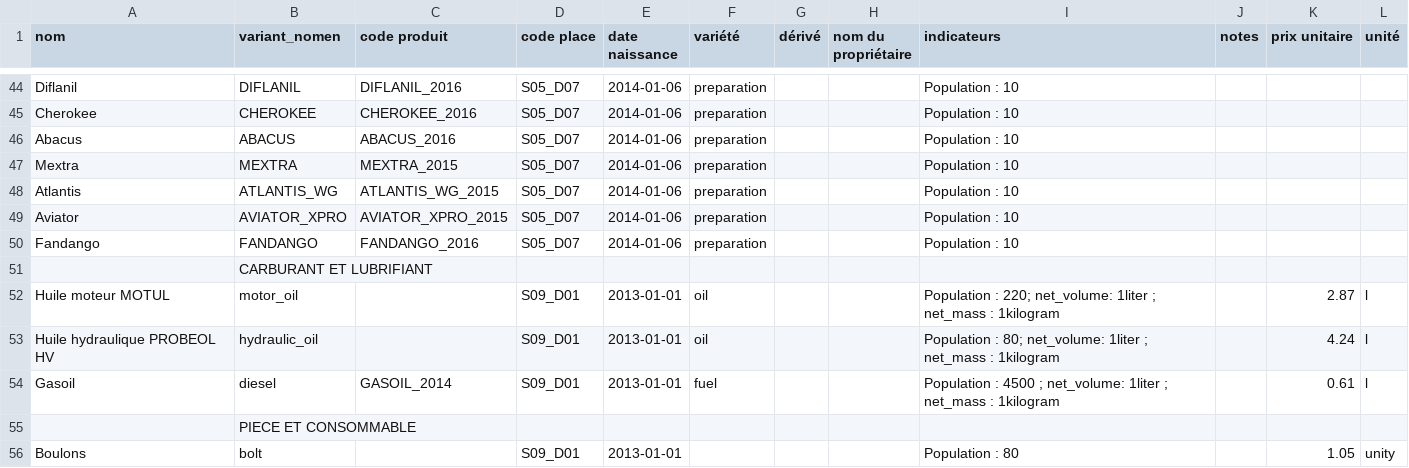
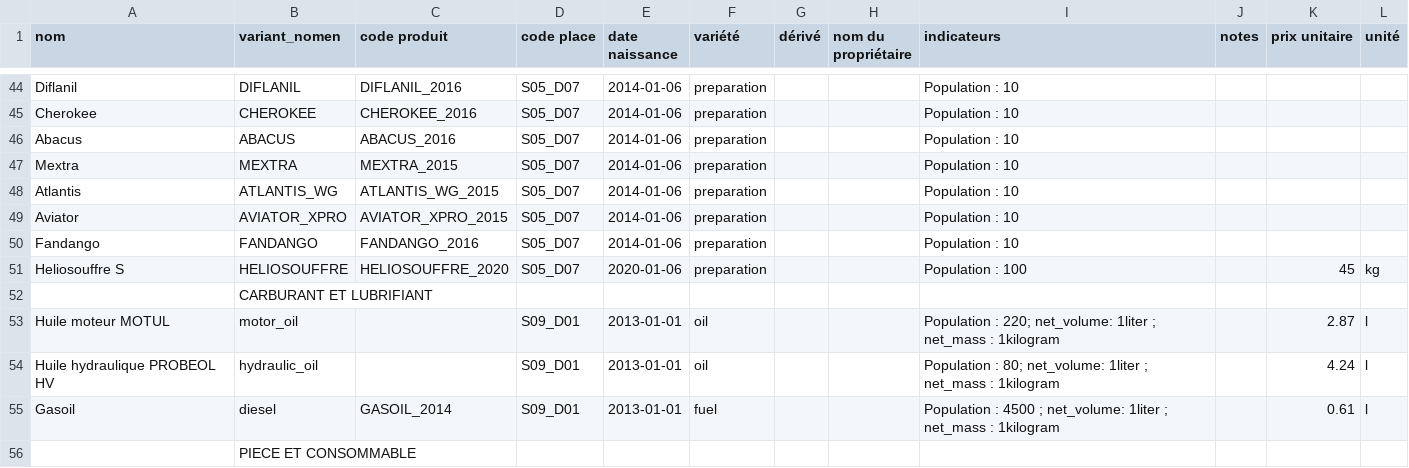
Before and after one commit to ekylibre/first_run-demo, a CSV file: alamano/matters.csv, drawn as a sheet; only a part is shown, gaps mark what is left out; the shorter side is filled out with more unchanged rows; the diff names each change by its address in the sheet, - before the commit and + after, or states it on an @@ line.

Commit message:
Update data for lexicon 5 ready

```diff
--- a/alamano/matters.csv
+++ b/alamano/matters.csv
+row 51: Heliosouffre S | HELIOSOUFFRE | HELIOSOUFFRE_2020 | S05_D07 | 2020-01-06 | preparation |  |  | Population : 100 |  | 45 | kg
```
Also changed, not shown: alamano/interventions.csv, 2 other files.
